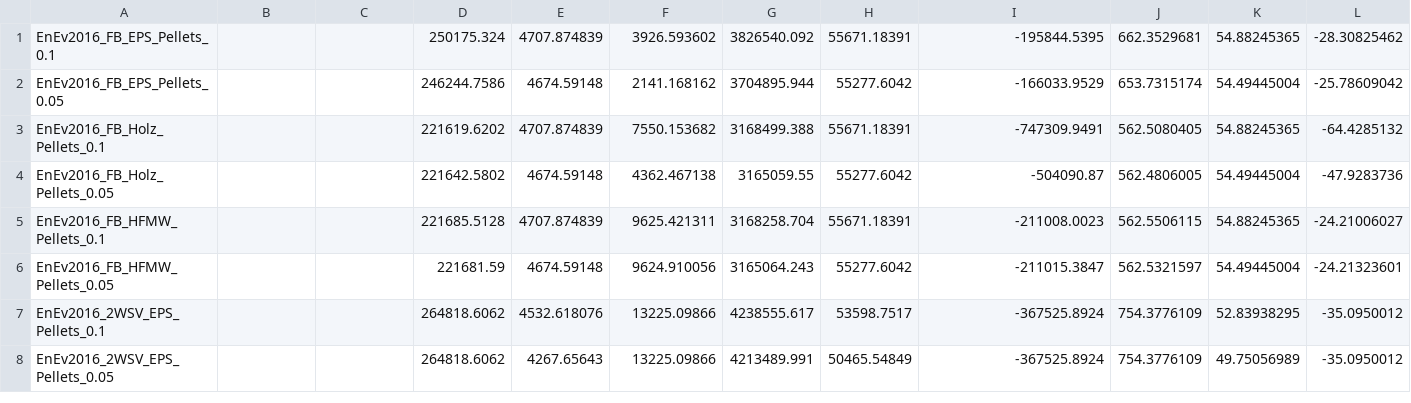
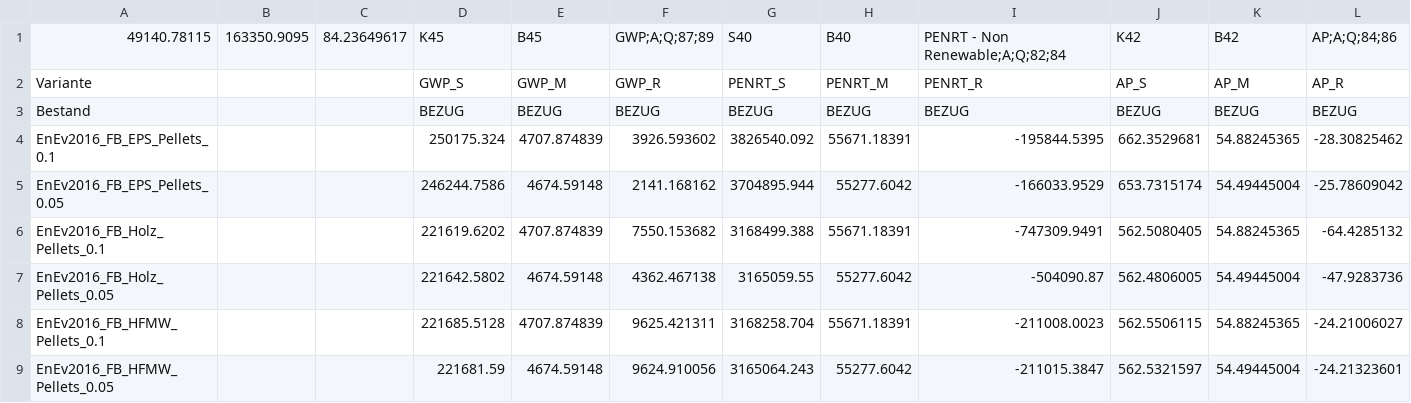
Before and after one commit to FelsyWaschbaer/bilanzlabor, a CSV file: lineChartData3.CSV, drawn as a sheet; only a part is shown; the shorter side is filled out with more unchanged rows.

Commit message:
ap line data fix

```diff
--- a/lineChartData3.CSV
+++ b/lineChartData3.CSV
@@ -1 +1,4 @@
+49140.78115;163350.9095;84.23649617;K45;B45;"GWP;A;Q;87;89";S40;B40;"PENRT - Non Renewable;A;Q;82;84";K42;B42;"AP;A;Q;84;86"
+Variante;;;GWP_S;GWP_M;GWP_R;PENRT_S;PENRT_M;PENRT_R;AP_S;AP_M;AP_R
+Bestand;;;BEZUG;BEZUG;BEZUG;BEZUG;BEZUG;BEZUG;BEZUG;BEZUG;BEZUG
 EnEv2016_FB_EPS_Pellets_0.1;;;250175.324;4707.874839;3926.593602;3826540.092;55671.18391;-195844.5395;662.3529681;54.88245365;-28.30825462
```
Also changed, not shown: 1 other file.
